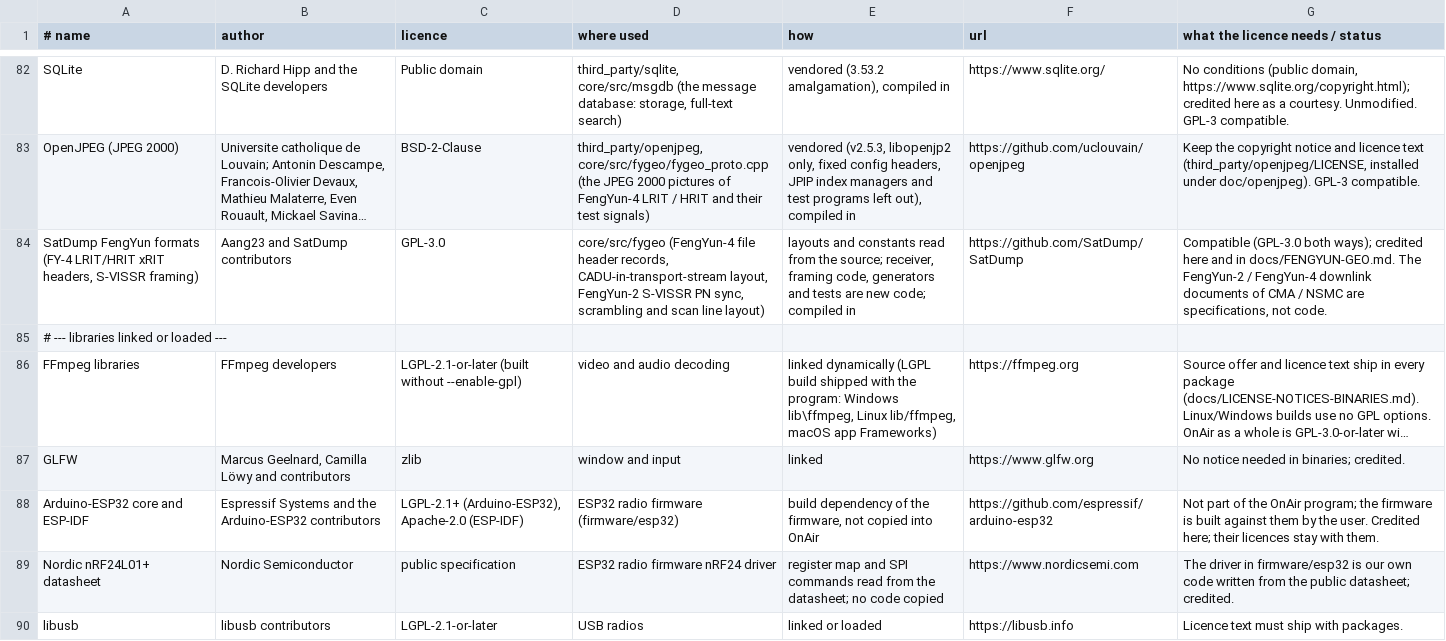
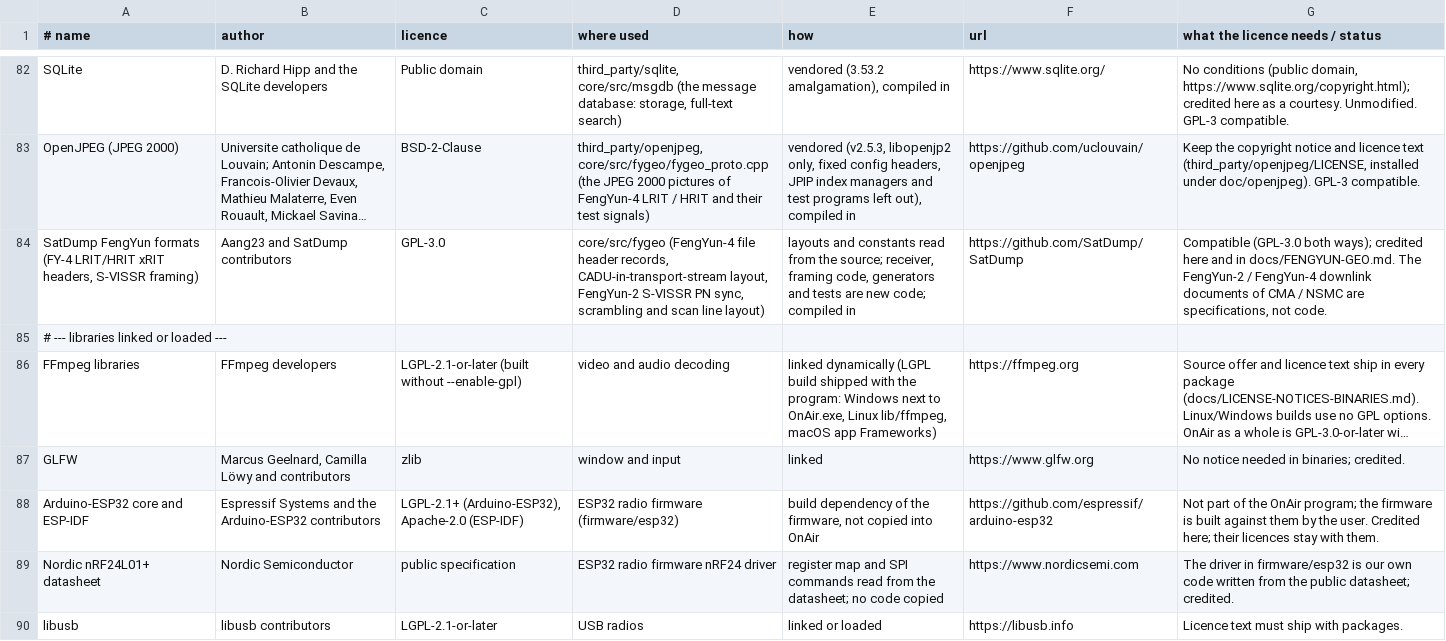
Before and after one commit to adswill/OnAir, a TSV file: tools/credits_data.tsv, drawn as a sheet; only a part is shown, gaps mark what is left out; long unchanged cells end in …; the diff names each change by its address in the sheet, - before the commit and + after, or states it on an @@ line.

```diff
--- a/tools/credits_data.tsv
+++ b/tools/credits_data.tsv
-E86 (how): …program: Windows lib\ffmpeg, Linux lib/ffmpeg,…
+E86 (how): …program: Windows next to OnAir.exe, Linux lib/ffmpeg,…
```
Also changed, not shown: 14 other files.
